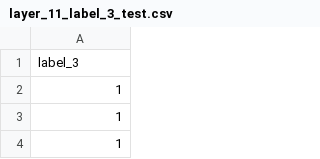
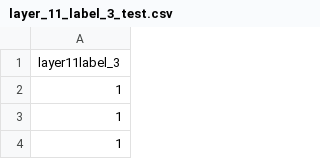
Before and after one commit to Jithmi004/Machine_Learning_Mini_Project, a CSV file: Conference Paper/layer_11_label_3_test.csv, drawn as a sheet; only a part is shown.

```diff
--- a/Conference Paper/layer_11_label_3_test.csv
+++ b/Conference Paper/layer_11_label_3_test.csv
@@ -1,2 +1,2 @@
-label_3
+layer11label_3
 1
```
Also changed, not shown: Conference Paper/Predictions/Valid/8_11_Valid_label_2.csv, Conference Paper/layer_11_label_1_test.csv, 22 other files.
